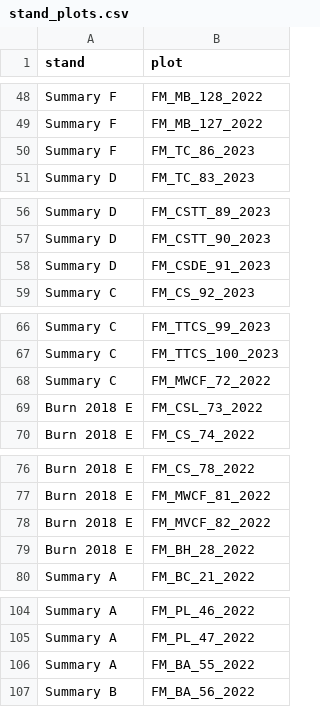
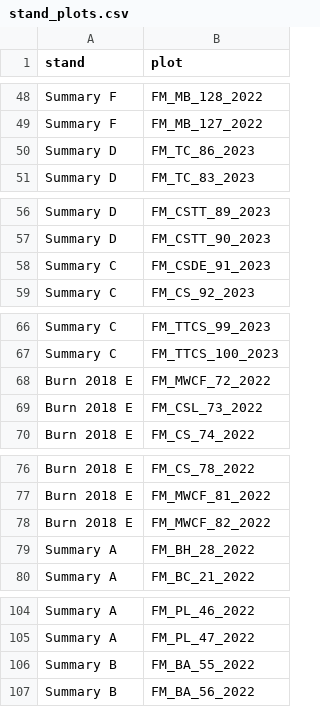
Before and after one commit to harley-zhang/Conservation_statistics, a CSV file: stand_stats/stand_plots.csv, drawn as a sheet; only a part is shown, gaps mark what is left out.

Commit message:
updated plot names

```diff
--- a/stand_stats/stand_plots.csv
+++ b/stand_stats/stand_plots.csv
@@ -49,3 +49,3 @@
 "Summary F","FM_MB_127_2022"
-"Summary F","FM_TC_86_2023"
+"Summary D","FM_TC_86_2023"
 "Summary D","FM_TC_83_2023"
@@ -57,3 +57,3 @@
 "Summary D","FM_CSTT_90_2023"
-"Summary D","FM_CSDE_91_2023"
+"Summary C","FM_CSDE_91_2023"
 "Summary C","FM_CS_92_2023"
@@ -67,3 +67,3 @@
 "Summary C","FM_TTCS_100_2023"
-"Summary C","FM_MWCF_72_2022"
+"Burn 2018 E","FM_MWCF_72_2022"
 "Burn 2018 E","FM_CSL_73_2022"
@@ -77,4 +77,4 @@
 "Burn 2018 E","FM_MWCF_81_2022"
-"Burn 2018 E","FM_MVCF_82_2022"
-"Burn 2018 E","FM_BH_28_2022"
+"Burn 2018 E","FM_MWCF_82_2022"
+"Summary A","FM_BH_28_2022"
 "Summary A","FM_BC_21_2022"
@@ -105,3 +105,3 @@
 "Summary A","FM_PL_47_2022"
-"Summary A","FM_BA_55_2022"
+"Summary B","FM_BA_55_2022"
 "Summary B","FM_BA_56_2022"
```
Also changed, not shown: 3 other files.
